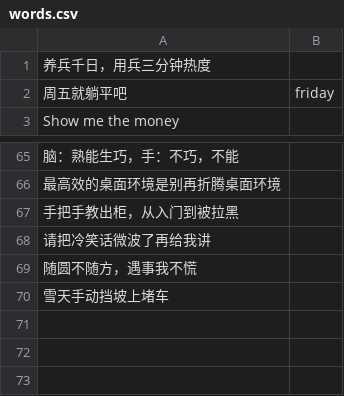
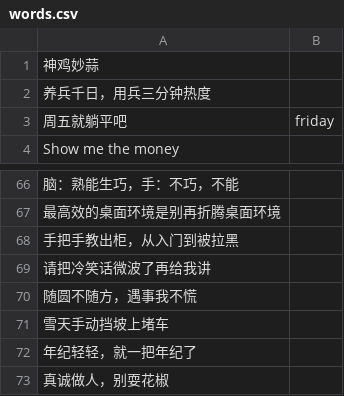
Before and after one commit to yjlinotlazy/daily-fortune, a CSV file: daily_fortune/words.csv, drawn as a sheet; only a part is shown, gaps mark what is left out; the diff names each change by its address in the sheet, - before the commit and + after, or states it on an @@ line.

Commit message:
more words

```diff
--- a/daily_fortune/words.csv
+++ b/daily_fortune/words.csv
+row 1: 神鸡妙蒜
+row 72: 年纪轻轻，就一把年纪了
+row 73: 真诚做人，别耍花椒
```
